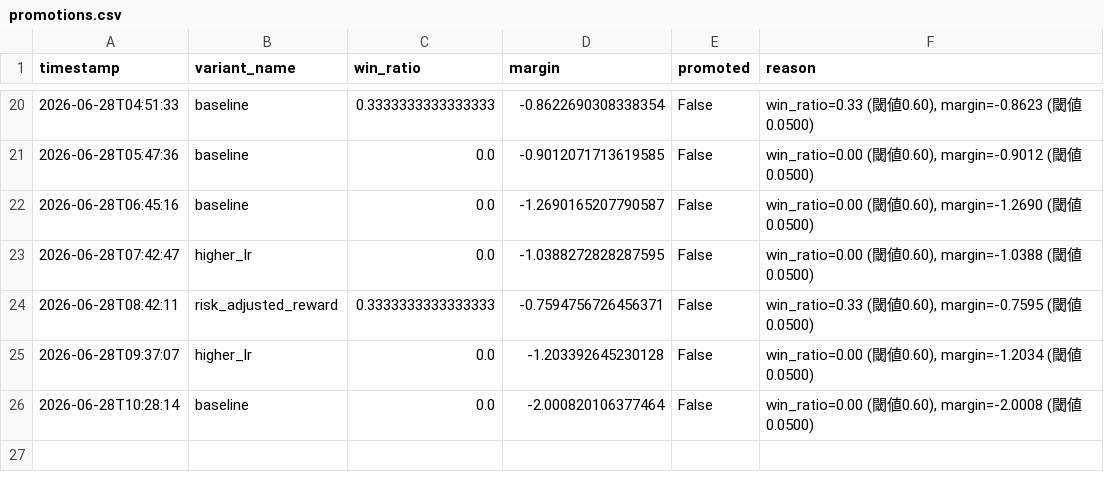
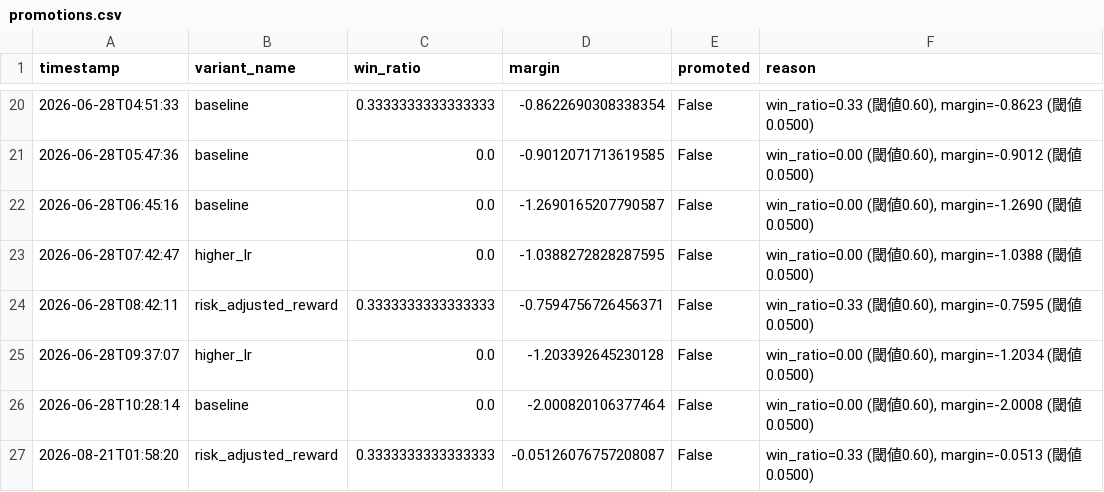
Before and after one commit to ytyasufumi00/kabu-simulator, a CSV file: dashboard/data/8306.T/promotions.csv, drawn as a sheet; only a part is shown, gaps mark what is left out.

```diff
--- a/dashboard/data/8306.T/promotions.csv
+++ b/dashboard/data/8306.T/promotions.csv
@@ -26 +26,2 @@ timestamp,variant_name,win_ratio,margin,promoted,reason
 2026-06-28T10:28:14,baseline,0.0,-2.000820106377464,False,"win_ratio=0.00 (閾値0.60), margin=-2.0008 (閾値0.0500)"
+2026-08-21T01:58:20,risk_adjusted_reward,0.3333333333333333,-0.05126076757208087,False,"win_ratio=0.33 (閾値0.60), margin=-0.0513 (閾値0.0500)"
```
Also changed, not shown: dashboard/data/6758.T/promotions.csv, dashboard/data/7203.T/promotions.csv, 2 other files.
